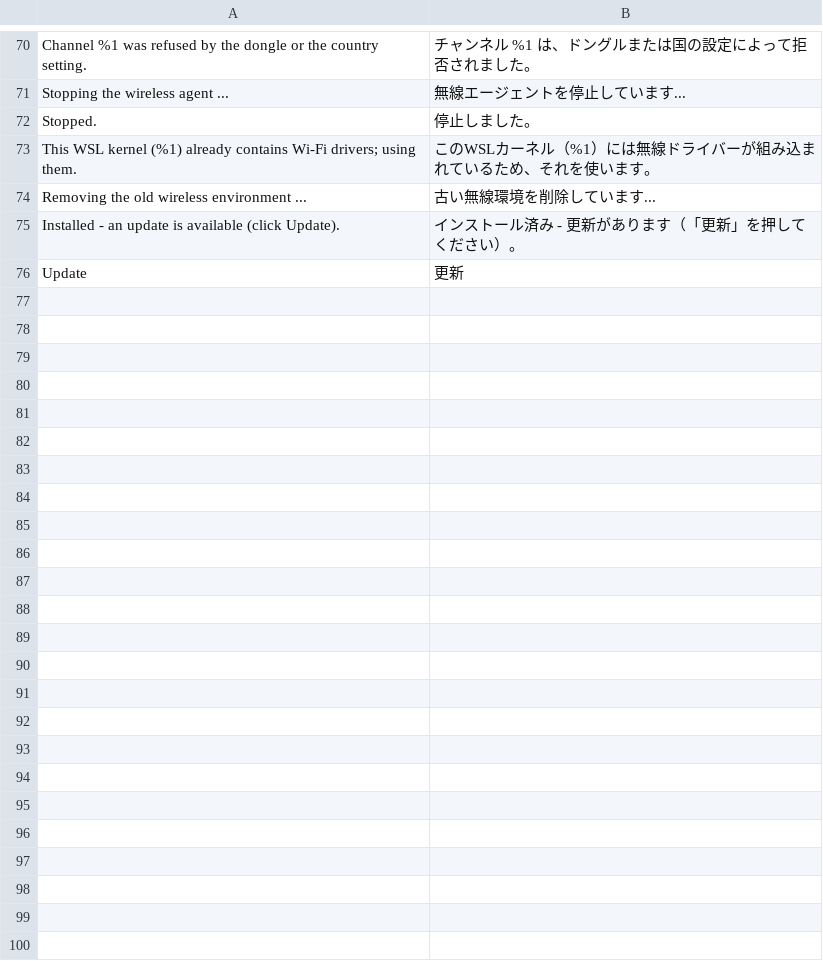
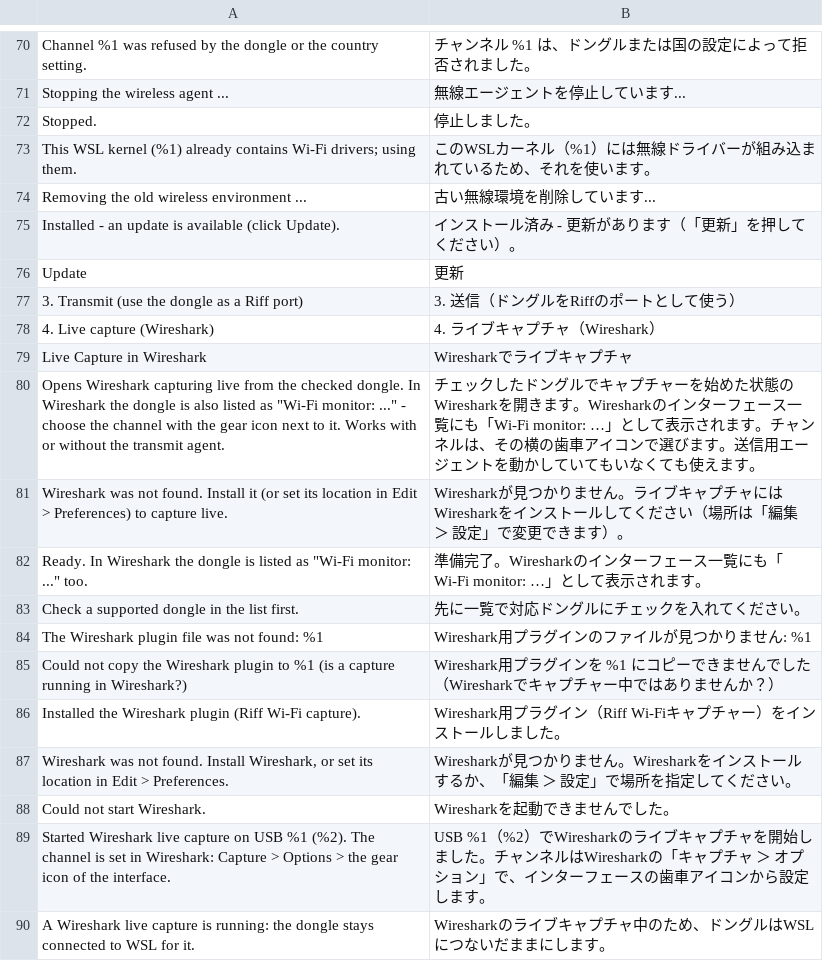
Before and after one commit to UAJ-Studio/riff, a TSV file: i18n/wireless_ja.tsv, drawn as a sheet; only a part is shown, gaps mark what is left out; the diff names each change by its address in the sheet, - before the commit and + after, or states it on an @@ line.

```diff
--- a/i18n/wireless_ja.tsv
+++ b/i18n/wireless_ja.tsv
+row 77: 3. Transmit (use the dongle as a Riff port) | 3. 送信（ドングルをRiffのポートとして使う）
+row 78: 4. Live capture (Wireshark) | 4. ライブキャプチャ（Wireshark）
+row 79: Live Capture in Wireshark | Wiresharkでライブキャプチャ
+row 80: Opens Wireshark capturing live from the checked dongle. In Wireshark the dongle is also listed as "Wi-Fi monitor: ..." - choose the channel with the gear icon next to it. Works with or without the transmit agent. | チェックしたドングルでキャプチャーを始めた状態のWiresharkを開きます。Wiresharkのインターフェース一覧にも「Wi-Fi monitor: …」として表示されます。チャンネルは、その横の歯車アイコンで選びます。送信用エージェントを動かしていてもいなくても使えます。
+row 81: Wireshark was not found. Install it (or set its location in Edit > Preferences) to capture live. | Wiresharkが見つかりません。ライブキャプチャにはWiresharkをインストールしてください（場所は「編集 ＞ 設定」で変更できます）。
+row 82: Ready. In Wireshark the dongle is listed as "Wi-Fi monitor: ..." too. | 準備完了。Wiresharkのインターフェース一覧にも「Wi-Fi monitor: …」として表示されます。
+row 83: Check a supported dongle in the list first. | 先に一覧で対応ドングルにチェックを入れてください。
+row 84: The Wireshark plugin file was not found: %1 | Wireshark用プラグインのファイルが見つかりません: %1
+row 85: Could not copy the Wireshark plugin to %1 (is a capture running in Wireshark?) | Wireshark用プラグインを %1 にコピーできませんでした（Wiresharkでキャプチャー中ではありませんか？）
+row 86: Installed the Wireshark plugin (Riff Wi-Fi capture). | Wireshark用プラグイン（Riff Wi-Fiキャプチャー）をインストールしました。
+row 87: Wireshark was not found. Install Wireshark, or set its location in Edit > Preferences. | Wiresharkが見つかりません。Wiresharkをインストールするか、「編集 ＞ 設定」で場所を指定してください。
+row 88: Could not start Wireshark. | Wiresharkを起動できませんでした。
+row 89: Started Wireshark live capture on USB %1 (%2). The channel is set in Wireshark: Capture > Options > the gear icon of the interface. | USB %1（%2）でWiresharkのライブキャプチャを開始しました。チャンネルはWiresharkの「キャプチャ ＞ オプション」で、インターフェースの歯車アイコンから設定します。
+row 90: A Wireshark live capture is running: the dongle stays connected to WSL for it. | Wiresharkのライブキャプチャ中のため、ドングルはWSLにつないだままにします。
```
Also changed, not shown: 23 other files.
